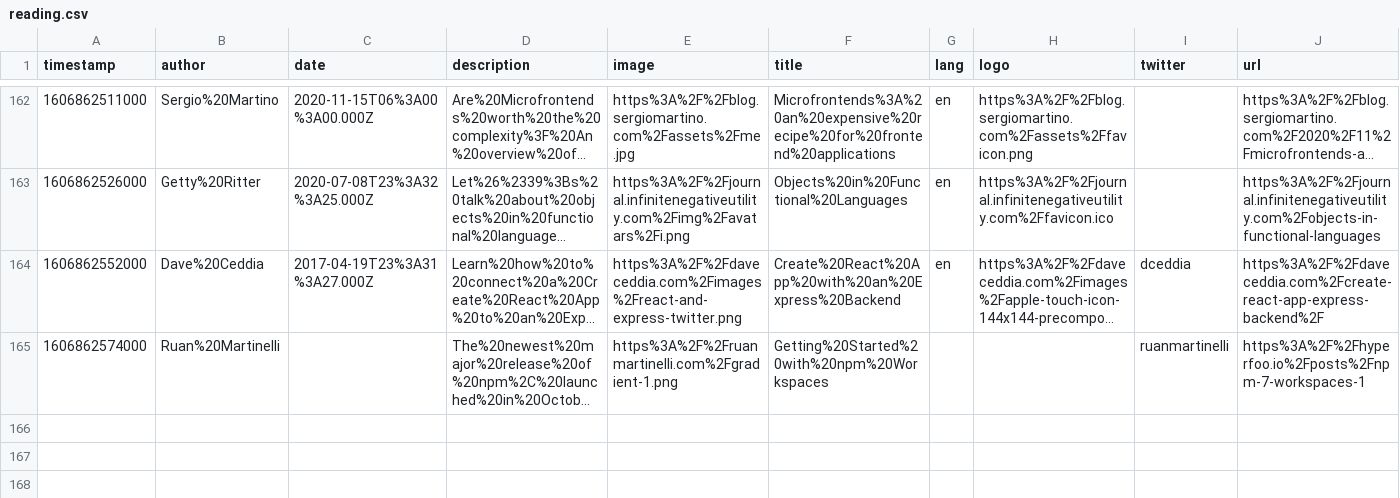
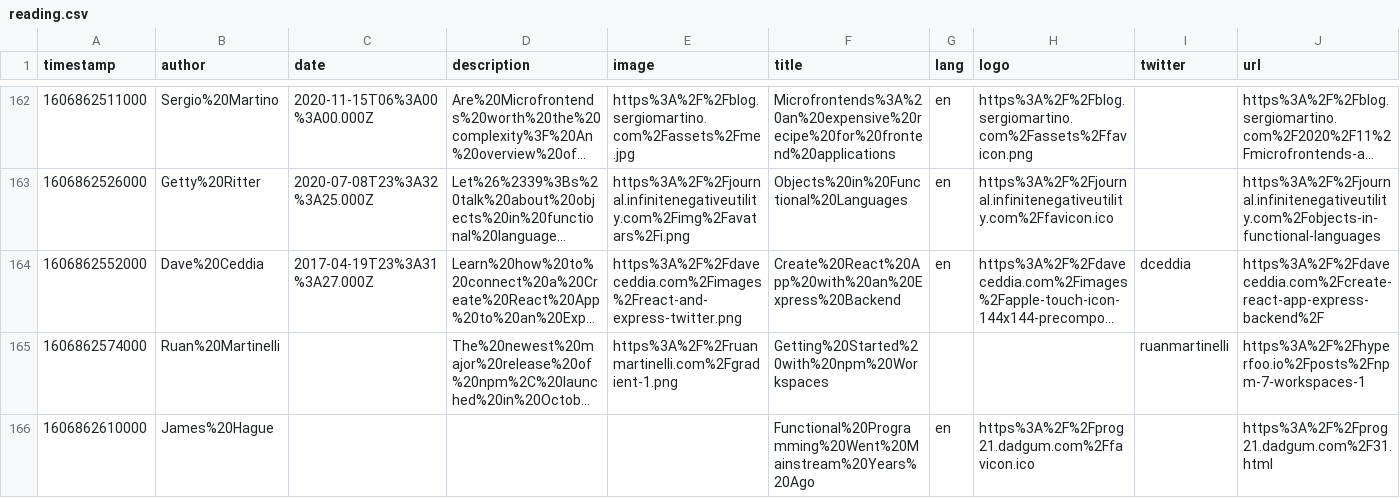
Before and after one commit to eckertalex/database, a CSV file: reading.csv, drawn as a sheet; only a part is shown, gaps mark what is left out; long unchanged cells end in …; the diff names each change by its address in the sheet, - before the commit and + after, or states it on an @@ line.

Commit message:
gitrows: Add https://prog21.dadgum.com/31.html

```diff
--- a/reading.csv
+++ b/reading.csv
+row 166: 1606862610000 | James%20Hague |  |  |  | Functional%20Programming%20Went%20Mainstream%20Years%20Ago | en | https%3A%2F%2Fprog21.dadgum.com%2Ffavicon.ico |  | https%3A%2F%2Fprog21.dadgum.com%2F31.html
```
